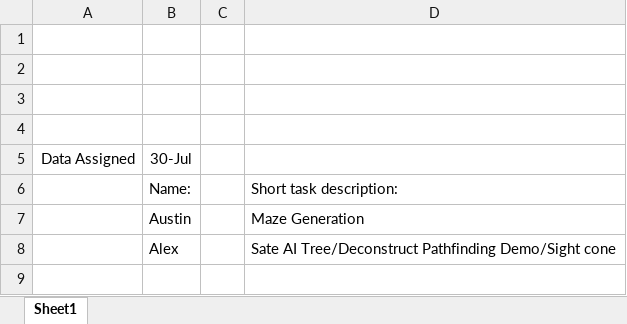
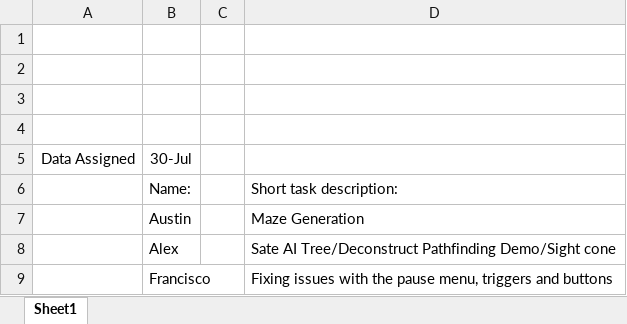
Before and after one commit to tickerdee/VGPA305, an Excel workbook: Documents/WeeklySchedule.xlsx, sheet Sheet1, drawn as a sheet; values as stored, in another font and other column widths than the file's, no borders; the diff names each change by its address in the sheet, - before the commit and + after, or states it on an @@ line.

Commit message:
doc change, tasks week 3

```diff
--- a/Documents/WeeklySchedule.xlsx (sheet Sheet1)
+++ b/Documents/WeeklySchedule.xlsx (sheet Sheet1)
+row 9:  | Francisco |  | Fixing issues with the pause menu, triggers and buttons
```
